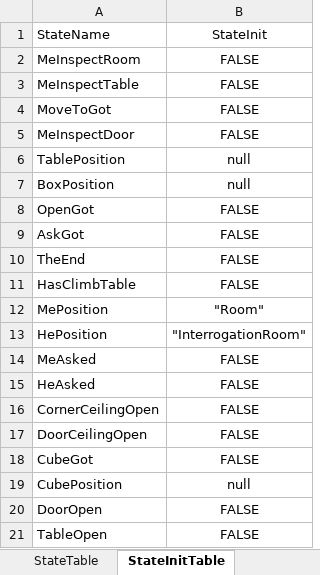
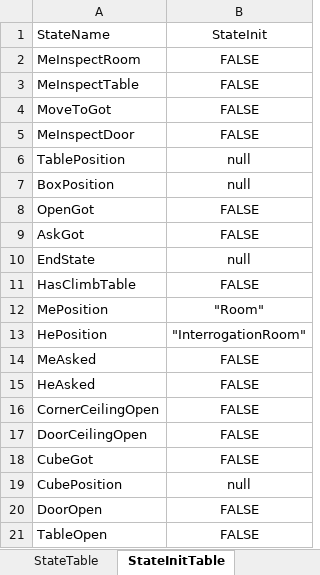
Before and after one commit to h3902340/WordPrisonHtml, an Excel workbook: table/Level1.xlsx, sheet StateInitTable, drawn as a sheet; values as stored, in another font and other column widths than the file's, no borders; removed rows and columns are numbered as before the commit, all else as after; the diff names each change by its address in the sheet, - before the commit and + after, or states it on an @@ line.

```diff
--- a/table/Level1.xlsx (sheet StateInitTable)
+++ b/table/Level1.xlsx (sheet StateInitTable)
-row 10: TheEnd | FALSE
+row 10: EndState | null
```
Also changed, not shown: sheet StateTable, sheet SentenceTable, 13 other files.
